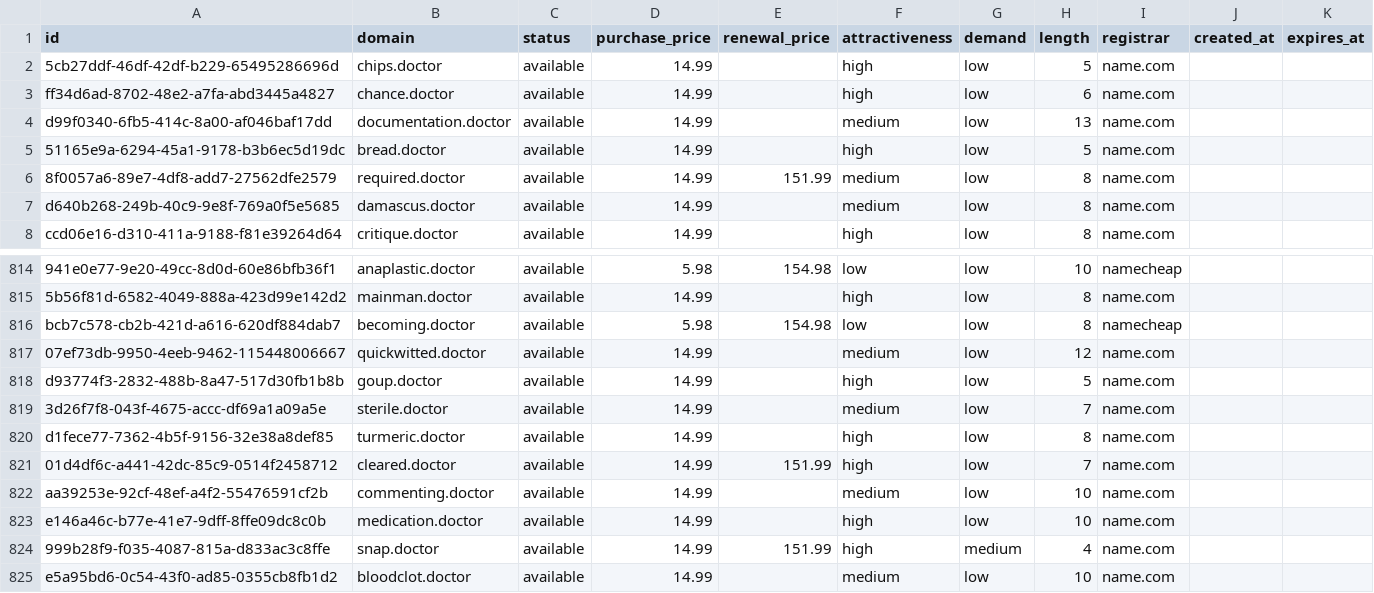
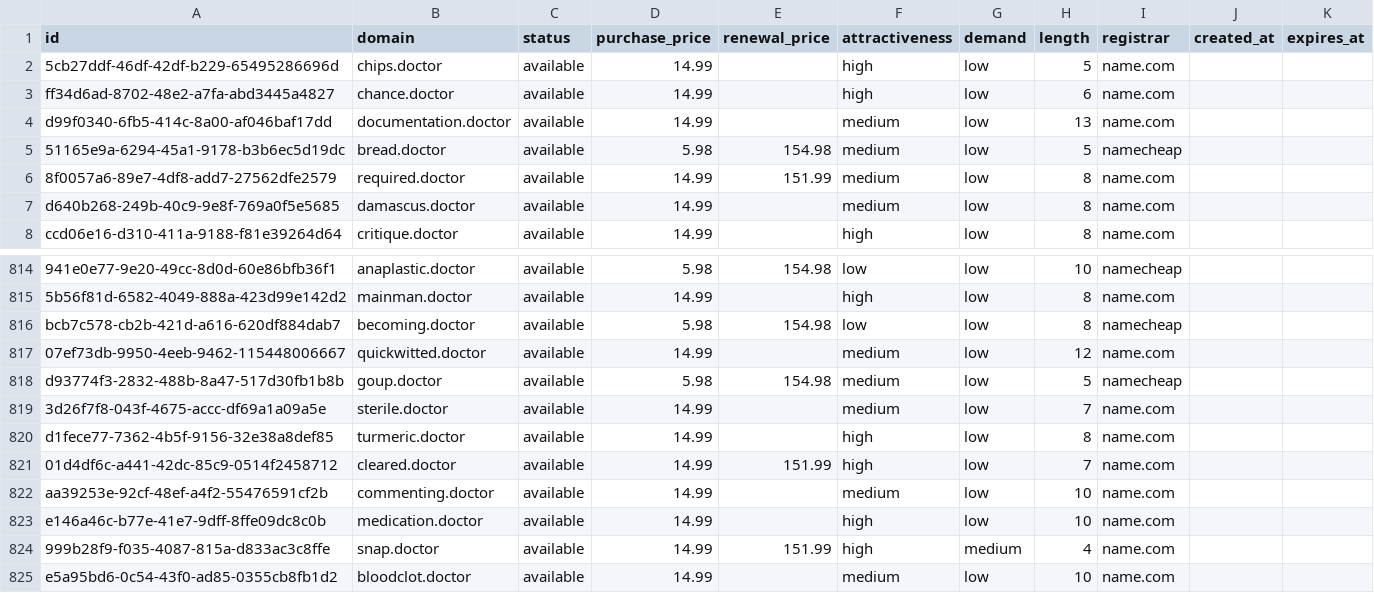
Before and after one commit to UniqueDomains/doctor-oneword-domains, a CSV file: doctor.csv, drawn as a sheet; only a part is shown, gaps mark what is left out.

Commit message:
Domains update

```diff
--- a/doctor.csv
+++ b/doctor.csv
@@ -4,3 +4,3 @@ ff34d6ad-8702-48e2-a7fa-abd3445a4827,chance.doctor,available,14.99,,high,low,6,n
 d99f0340-6fb5-414c-8a00-af046baf17dd,documentation.doctor,available,14.99,,medium,low,13,name.com,,
-51165e9a-6294-45a1-9178-b3b6ec5d19dc,bread.doctor,available,14.99,,high,low,5,name.com,,
+51165e9a-6294-45a1-9178-b3b6ec5d19dc,bread.doctor,available,5.98,154.98,medium,low,5,namecheap,,
 8f0057a6-89e7-4df8-add7-27562dfe2579,required.doctor,available,14.99,151.99,medium,low,8,name.com,,
@@ -817,3 +817,3 @@ bcb7c578-cb2b-421d-a616-620df884dab7,becoming.doctor,available,5.98,154.98,low,l
 07ef73db-9950-4eeb-9462-115448006667,quickwitted.doctor,available,14.99,,medium,low,12,name.com,,
-d93774f3-2832-488b-8a47-517d30fb1b8b,goup.doctor,available,14.99,,high,low,5,name.com,,
+d93774f3-2832-488b-8a47-517d30fb1b8b,goup.doctor,available,5.98,154.98,medium,low,5,namecheap,,
 3d26f7f8-043f-4675-accc-df69a1a09a5e,sterile.doctor,available,14.99,,medium,low,7,name.com,,
```
Also changed, not shown: 4 other files.
